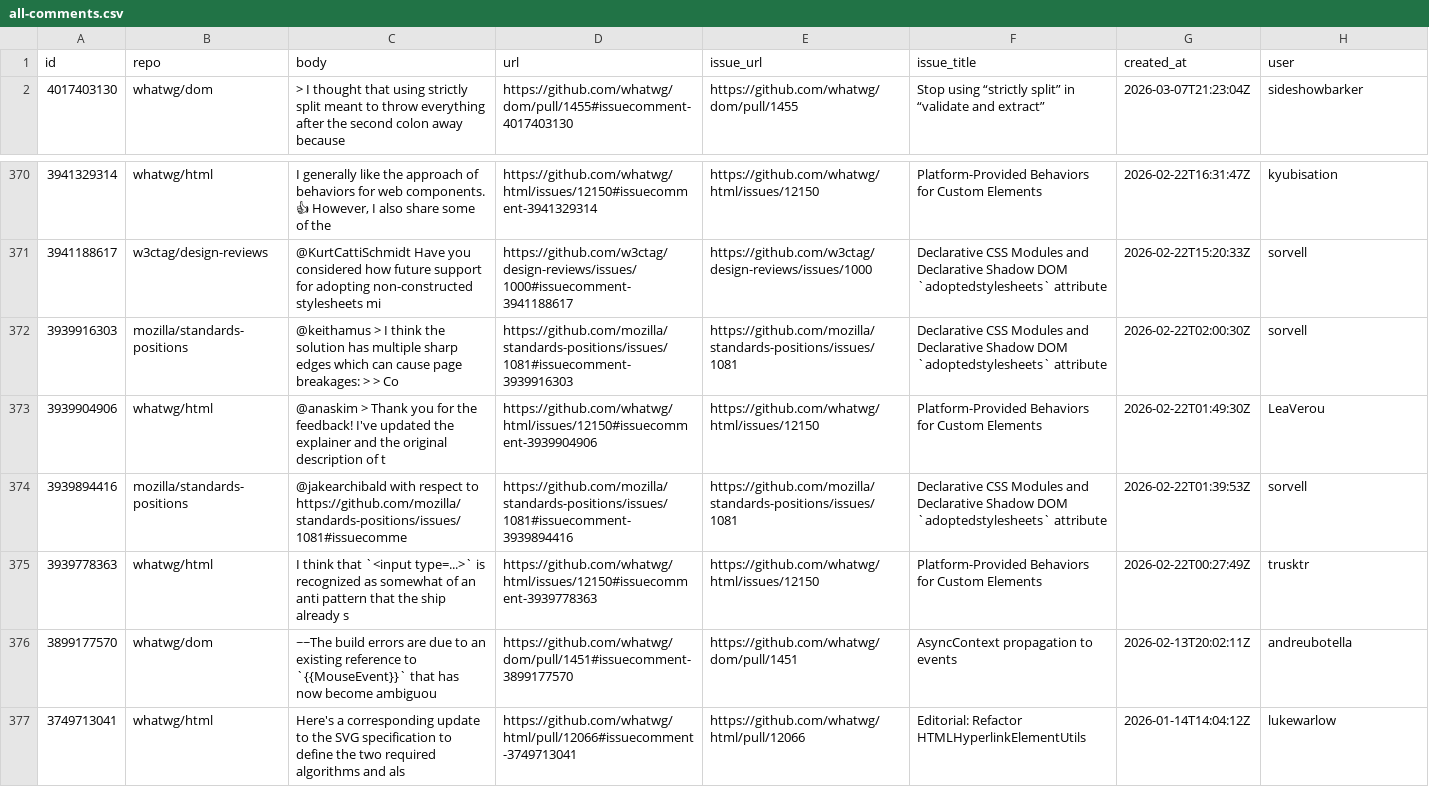
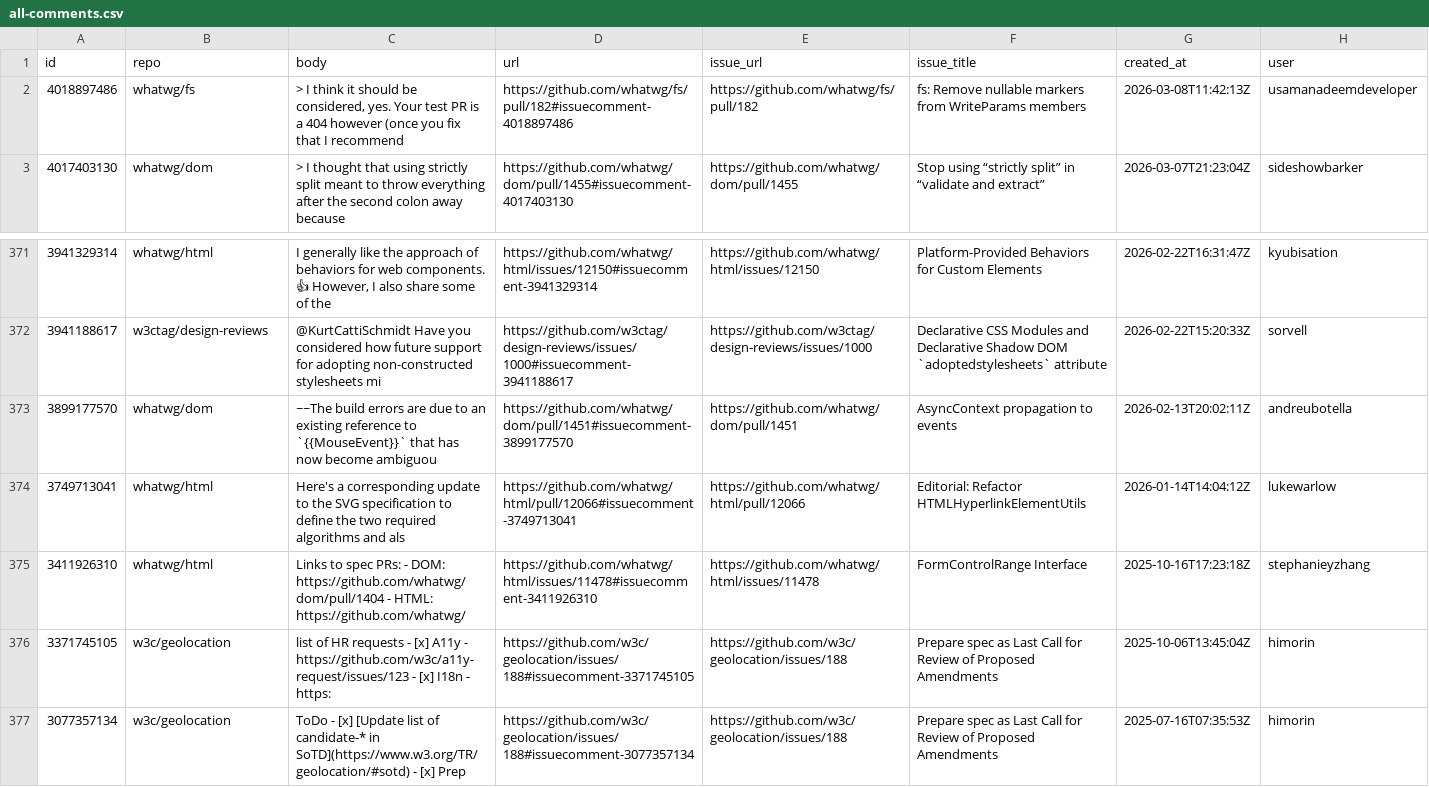
Before and after one commit to hsinyi/compat-utils, a CSV file: output/all-comments.csv, drawn as a sheet; only a part is shown, gaps mark what is left out; the shorter side is filled out with more unchanged rows; removed rows and columns are numbered as before the commit, all else as after; the diff names each change by its address in the sheet, - before the commit and + after, or states it on an @@ line.

```diff
--- a/output/all-comments.csv
+++ b/output/all-comments.csv
+row 2: 4018897486 | whatwg/fs | > I think it should be considered, yes. Your test PR is a 404 however (once you fix that I recommend | https://github.com/whatwg/fs/pull/182#issuecomment-4018897486 | https://github.com/whatwg/fs/pull/182 | fs: Remove nullable markers from WriteParams members | 2026-03-08T11:42:13Z | usamanadeemdeveloper
-row 372: 3939916303 | mozilla/standards-positions | @keithamus > I think the solution has multiple sharp edges which can cause page breakages: > > Co | https://github.com/mozilla/standards-positions/issues/1081#issuecomment-3939916303 | https://github.com/mozilla/standards-positions/issues/1081 | Declarative CSS Modules and Declarative Shadow DOM `adoptedstylesheets` attribute | 2026-02-22T02:00:30Z | sorvell
-row 373: 3939904906 | whatwg/html | @anaskim > Thank you for the feedback! I've updated the explainer and the original description of t | https://github.com/whatwg/html/issues/12150#issuecomment-3939904906 | https://github.com/whatwg/html/issues/12150 | Platform-Provided Behaviors for Custom Elements | 2026-02-22T01:49:30Z | LeaVerou
-row 374: 3939894416 | mozilla/standards-positions | @jakearchibald with respect to https://github.com/mozilla/standards-positions/issues/1081#issuecomme | https://github.com/mozilla/standards-positions/issues/1081#issuecomment-3939894416 | https://github.com/mozilla/standards-positions/issues/1081 | Declarative CSS Modules and Declarative Shadow DOM `adoptedstylesheets` attribute | 2026-02-22T01:39:53Z | sorvell
-row 375: 3939778363 | whatwg/html | I think that `<input type=...>` is recognized as somewhat of an anti pattern that the ship already s | https://github.com/whatwg/html/issues/12150#issuecomment-3939778363 | https://github.com/whatwg/html/issues/12150 | Platform-Provided Behaviors for Custom Elements | 2026-02-22T00:27:49Z | trusktr
```
Also changed, not shown: output/whatwg-fs-prs.csv, 1 other file.
